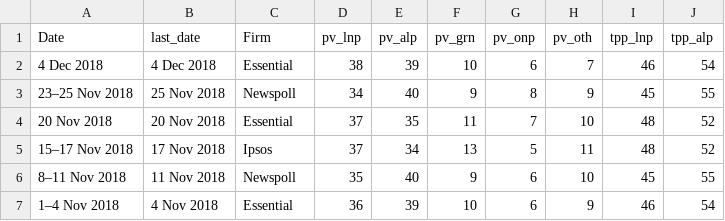
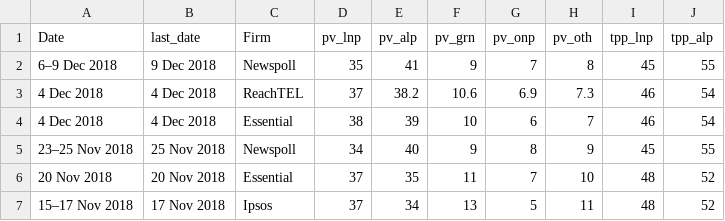
Before and after one commit to metacoretechs/wikipedia-aus-poll-charts, a CSV file: polling1619.csv, drawn as a sheet; only a part is shown; the shorter side is filled out with more unchanged rows; the diff names each change by its address in the sheet, - before the commit and + after, or states it on an @@ line.

Commit message:
two December polls (ReachTEL and Newspoll)

```diff
--- a/polling1619.csv
+++ b/polling1619.csv
+row 2: 6–9 Dec 2018 | 9 Dec 2018 | Newspoll | 35 | 41 | 9 | 7 | 8 | 45 | 55
+row 3: 4 Dec 2018 | 4 Dec 2018 | ReachTEL | 37 | 38.2 | 10.6 | 6.9 | 7.3 | 46 | 54
```
Also changed, not shown: 2 other files.
